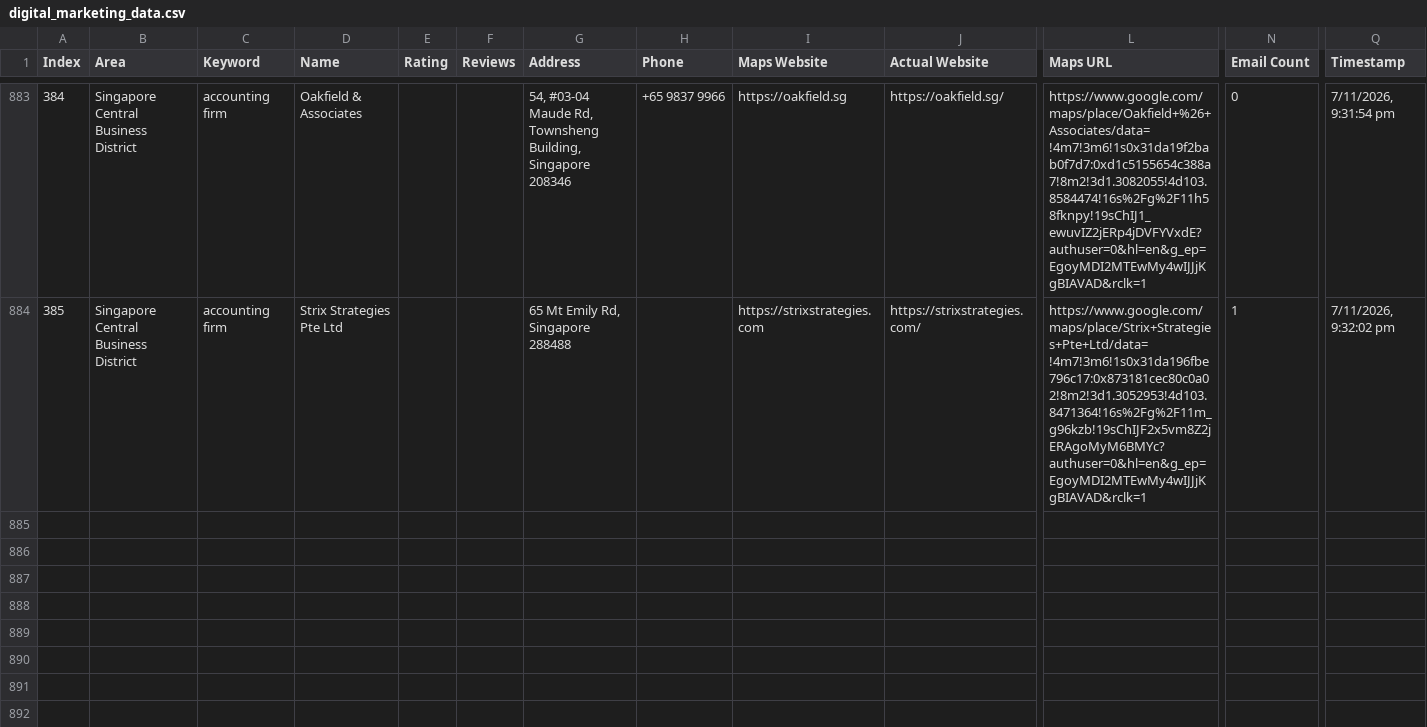
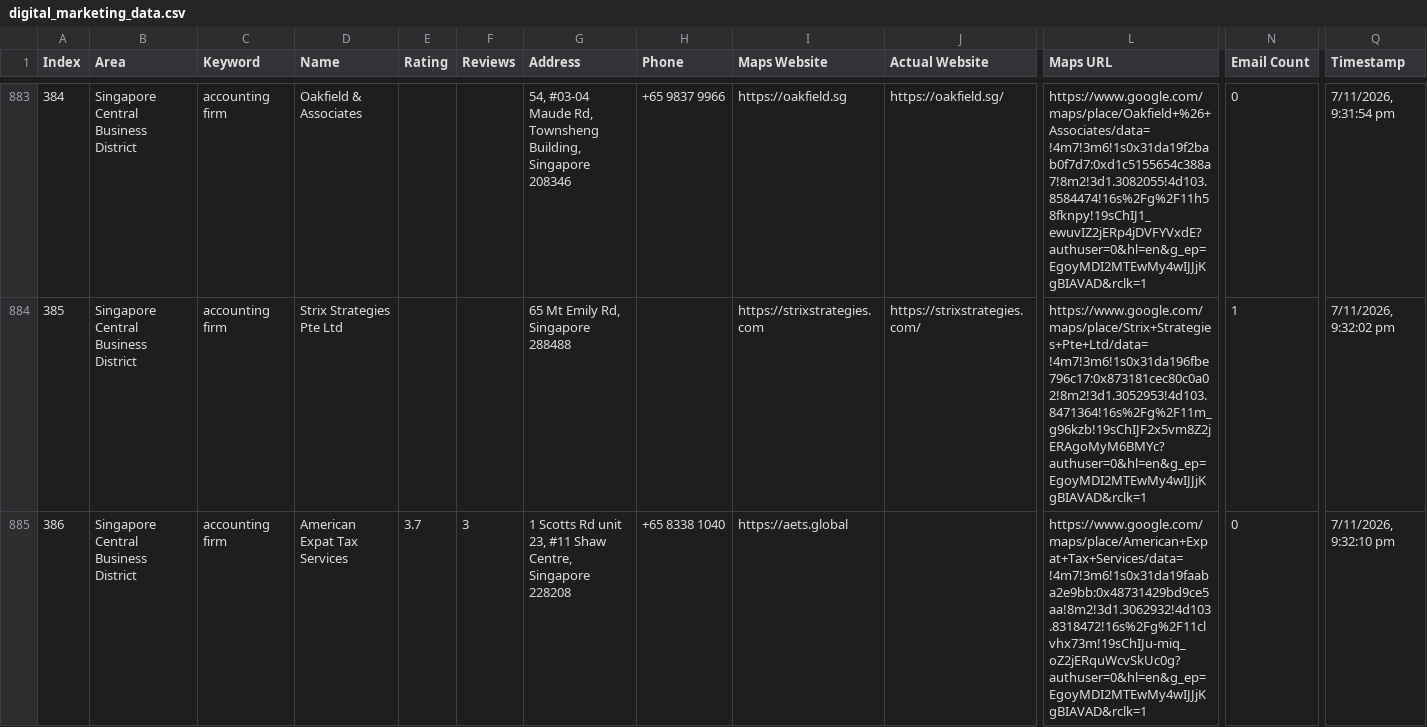
Before and after one commit to AhtehshamSanandwala/outreach-automation, a CSV file: digital_marketing_data.csv, drawn as a sheet; only a part is shown, gaps mark what is left out; rows hold the shown columns only; the diff names each change by its address in the sheet, - before the commit and + after, or states it on an @@ line.

Commit message:
auto: 2026-11-07T16:02:13.955Z

```diff
--- a/digital_marketing_data.csv
+++ b/digital_marketing_data.csv
+row 885: 386 | Singapore Central Business District | accounting firm | American Expat Tax Services | 3.7 | 3 | 1 Scotts Rd unit 23, #11 Shaw Centre, Singapore 228208 | +65 8338 1040 | https://aets.global |  | https://www.google.com/maps/place/American+Expat+Tax+Services/data=!4m7!3m6!1s0x31da19faaba2e9bb:0x48731429bd9ce5aa!8m2!3d1.3062932!4d103.8318472!16s%2Fg%2F11clvhx73m!19sChIJu-miq_oZ2jERquWcvSkUc0g?authuser=0&hl=en&g_ep=EgoyMDI2MTEwMy4wIJJjKgBIAVAD&rclk=1 | 0 | 7/11/2026, 9:32:10 pm
```
